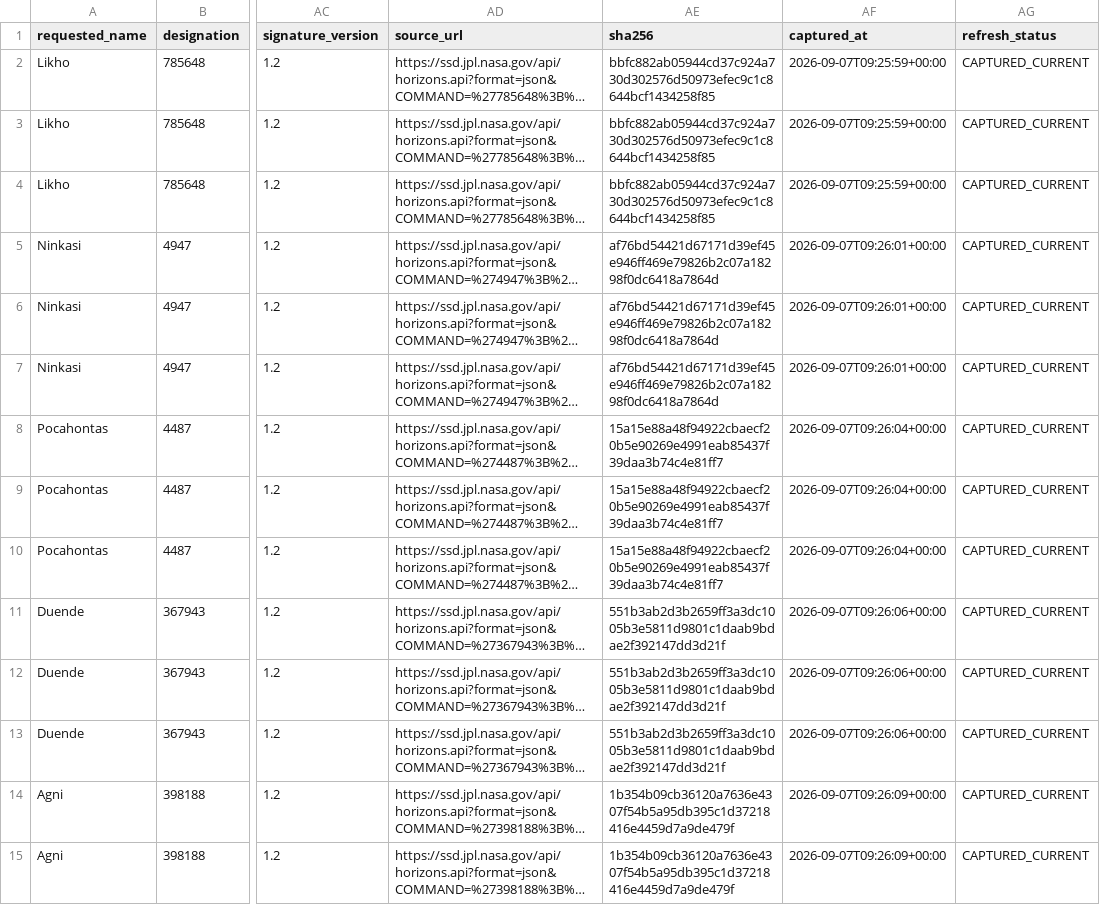
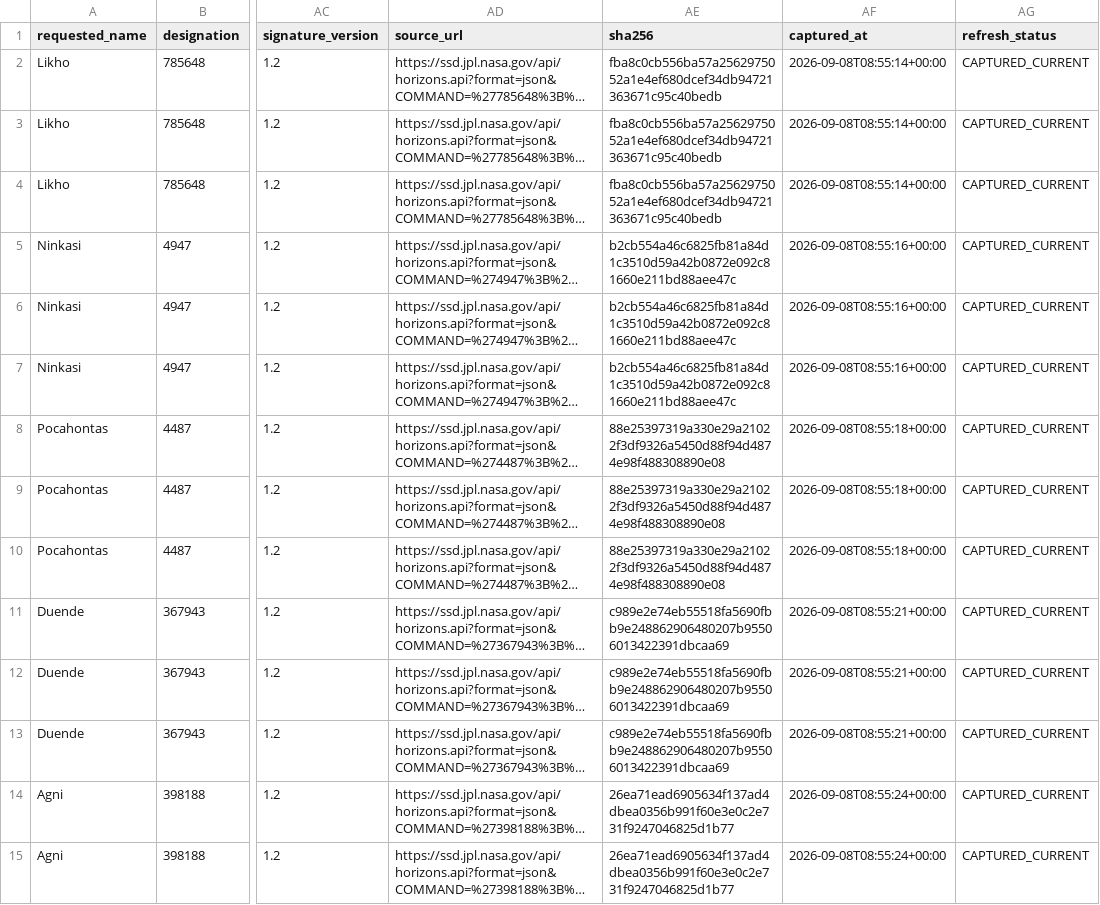
Before and after one commit to achillesromer-coder/Data, a CSV file: data/jpl/neighbours/horizons/latest/summary.csv, drawn as a sheet; only a part is shown, gaps mark what is left out; long unchanged cells end in …; the diff covers the shown part only; the diff names each change by its address in the sheet, - before the commit and + after, or states it on an @@ line.

```diff
--- a/data/jpl/neighbours/horizons/latest/summary.csv
+++ b/data/jpl/neighbours/horizons/latest/summary.csv
-AE2:AE4 (sha256): bbfc882ab05944cd37c924a730d302576d50973efec9c1c8644bcf1434258f85
+AE2:AE4 (sha256): fba8c0cb556ba57a2562975052a1e4ef680dcef34db94721363671c95c40bedb
-AF2:AF4 (captured_at): 2026-09-07T09:25:59+00:00
+AF2:AF4 (captured_at): 2026-09-08T08:55:14+00:00
-AE5:AE7 (sha256): af76bd54421d67171d39ef45e946ff469e79826b2c07a18298f0dc6418a7864d
+AE5:AE7 (sha256): b2cb554a46c6825fb81a84d1c3510d59a42b0872e092c81660e211bd88aee47c
-AF5:AF7 (captured_at): 2026-09-07T09:26:01+00:00
+AF5:AF7 (captured_at): 2026-09-08T08:55:16+00:00
-AE8:AE10 (sha256): 15a15e88a48f94922cbaecf20b5e90269e4991eab85437f39daa3b74c4e81ff7
+AE8:AE10 (sha256): 88e25397319a330e29a21022f3df9326a5450d88f94d4874e98f488308890e08
-AF8:AF10 (captured_at): 2026-09-07T09:26:04+00:00
+AF8:AF10 (captured_at): 2026-09-08T08:55:18+00:00
-AE11:AE13 (sha256): 551b3ab2d3b2659ff3a3dc1005b3e5811d9801c1daab9bdae2f392147dd3d21f
+AE11:AE13 (sha256): c989e2e74eb55518fa5690fbb9e248862906480207b95506013422391dbcaa69
-AF11:AF13 (captured_at): 2026-09-07T09:26:06+00:00
+AF11:AF13 (captured_at): 2026-09-08T08:55:21+00:00
-AE14:AE15 (sha256): 1b354b09cb36120a7636e4307f54b5a95db395c1d37218416e4459d7a9de479f
+AE14:AE15 (sha256): 26ea71ead6905634f137ad4dbea0356b991f60e3e0c2e731f9247046825d1b77
-AF14:AF15 (captured_at): 2026-09-07T09:26:09+00:00
+AF14:AF15 (captured_at): 2026-09-08T08:55:24+00:00
```
Also changed, not shown: 98 edited cells elsewhere in this file, data/jpl/horizons/latest/summary.csv, data/jpl/neighbours/sbdb/latest/summary.csv, 29 other files.
